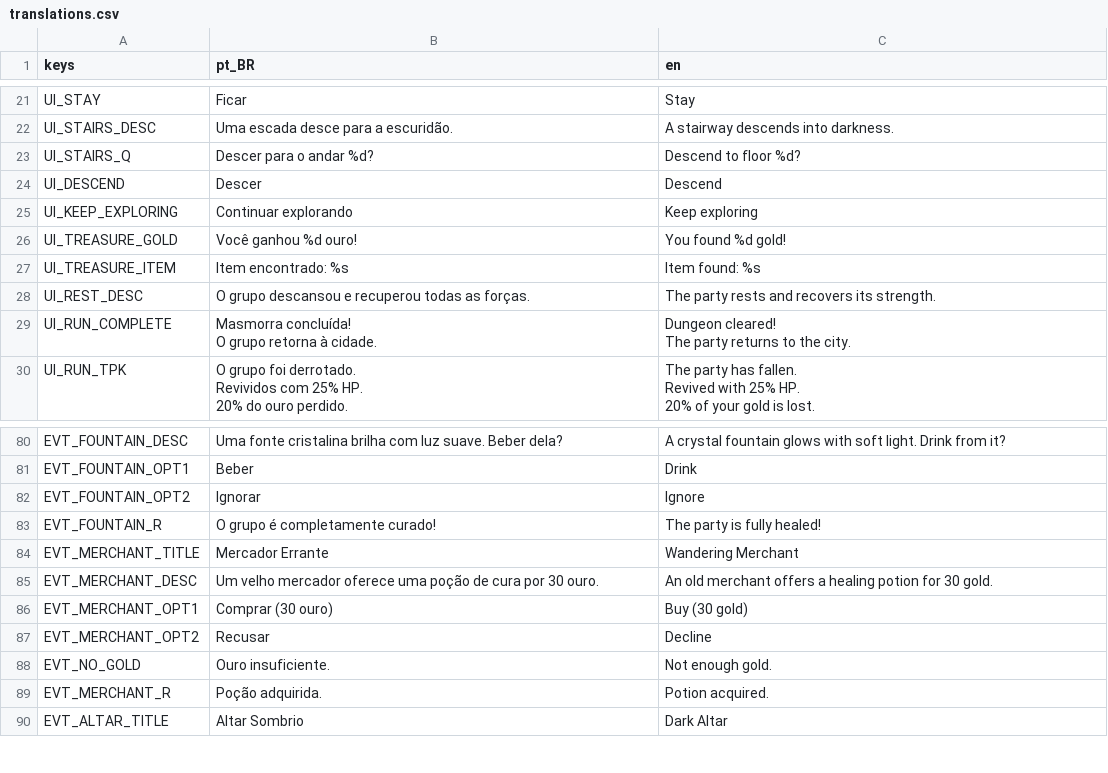
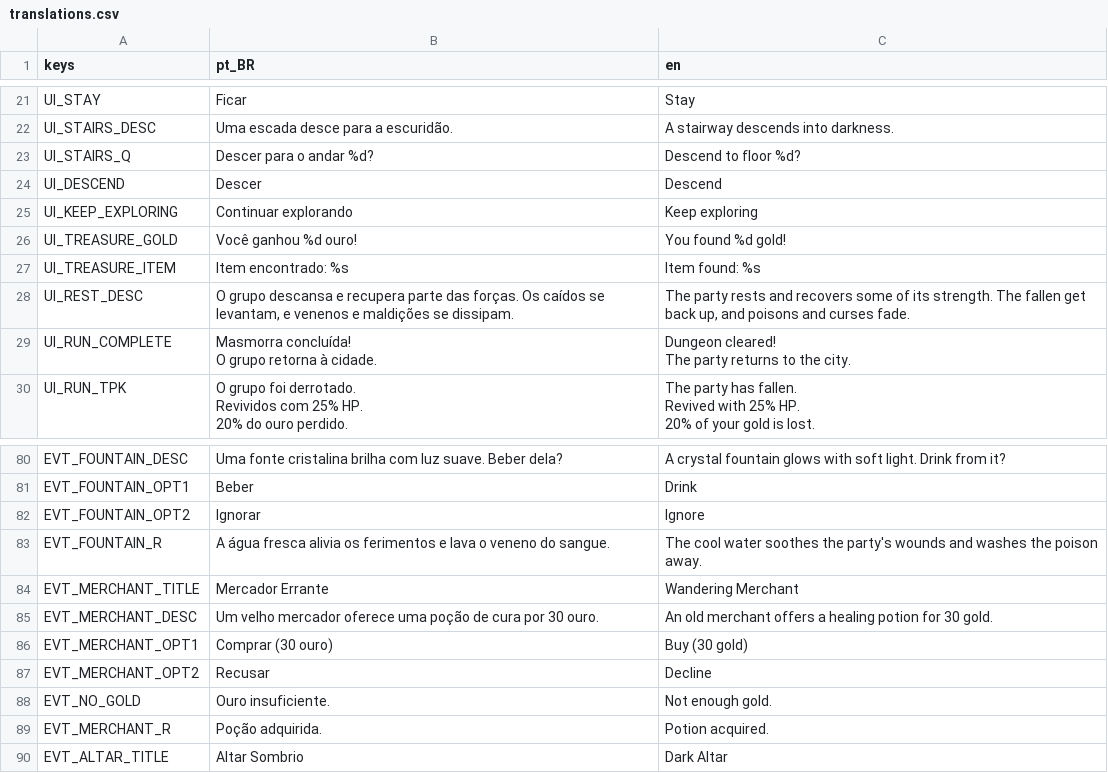
Before and after one commit to RoxtonRD/dungeon-rpg, a CSV file: i18n/translations.csv, drawn as a sheet; only a part is shown, gaps mark what is left out; the diff names each change by its address in the sheet, - before the commit and + after, or states it on an @@ line.

```diff
--- a/i18n/translations.csv
+++ b/i18n/translations.csv
-B28 (pt_BR): O grupo descansou e recuperou todas as forças.
+B28 (pt_BR): O grupo descansa e recupera parte das forças. Os caídos se levantam, e venenos e maldições se dissipam.
-C28 (en): …and recovers its strength.
+C28 (en): …and recovers some of its strength. The fallen get back up, and poisons and curses fade.
-B83 (pt_BR): O grupo é completamente curado!
+B83 (pt_BR): A água fresca alivia os ferimentos e lava o veneno do sangue.
-C83 (en): The party is fully healed!
+C83 (en): The cool water soothes the party's wounds and washes the poison away.
```
Also changed, not shown: 7 other files.
